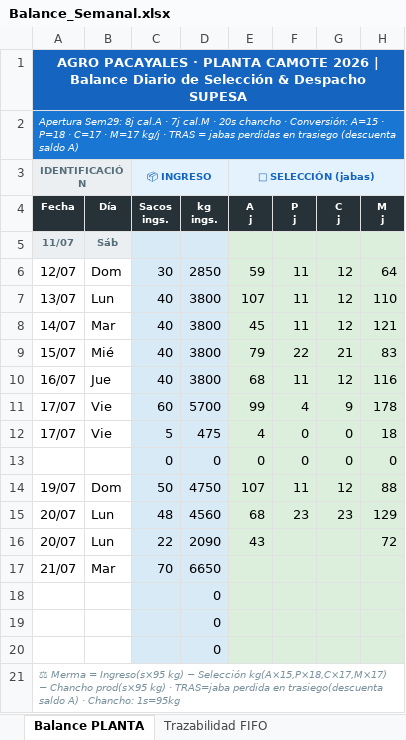
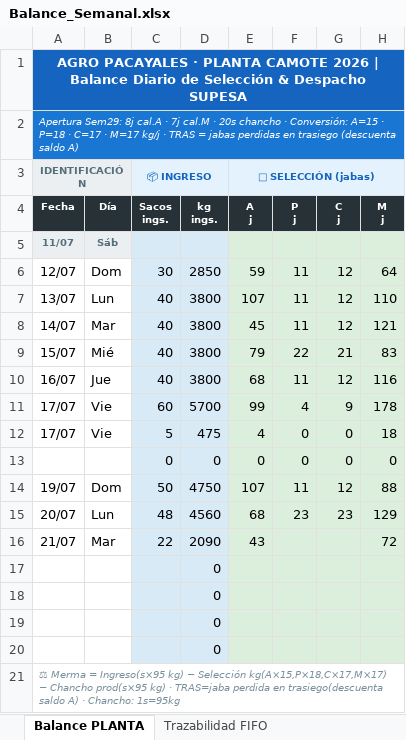
Before and after one commit to mirianmartinezparedes-ship-it/AGRO-PACAYALES, an Excel workbook: Balance_Semanal.xlsx, sheet Balance PLANTA, drawn as a sheet; only a part is shown; values as stored, in another font and other column widths than the file's, no borders; the diff names each change by its address in the sheet, - before the commit and + after, or states it on an @@ line.

```diff
--- a/Balance_Semanal.xlsx (sheet Balance PLANTA)
+++ b/Balance_Semanal.xlsx (sheet Balance PLANTA)
-A16: 20/07
+A16: 21/07
-B16: Lun
+B16: Mar
-A17: 21/07
+A17: (empty)
-B17: Mar
+B17: (empty)
-C17: 70
+C17: (empty)
-D17: 6650
+D17: 0
```
Also changed, not shown: sheet Trazabilidad FIFO, 1 other file.
